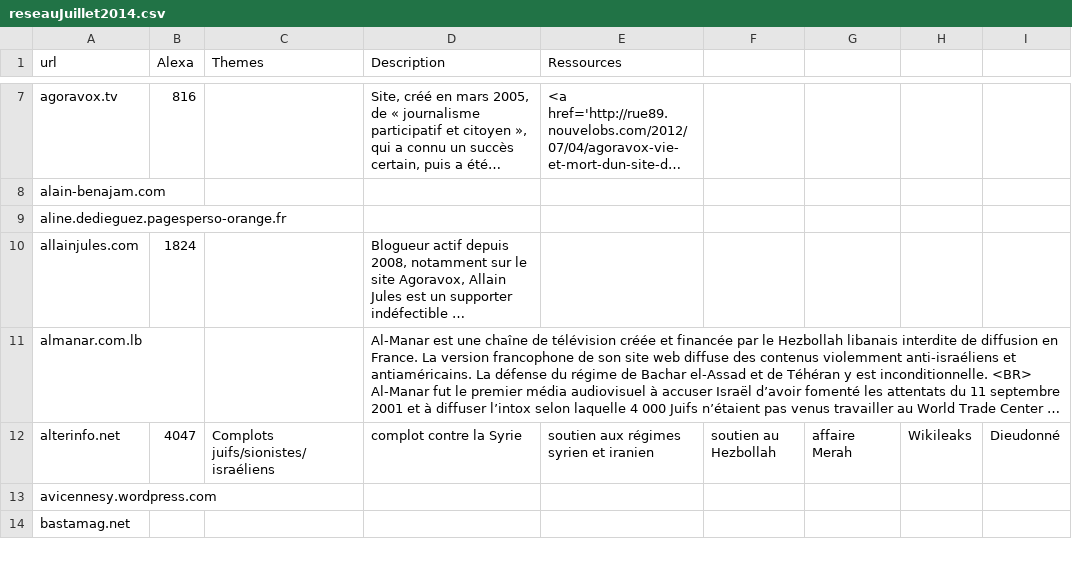
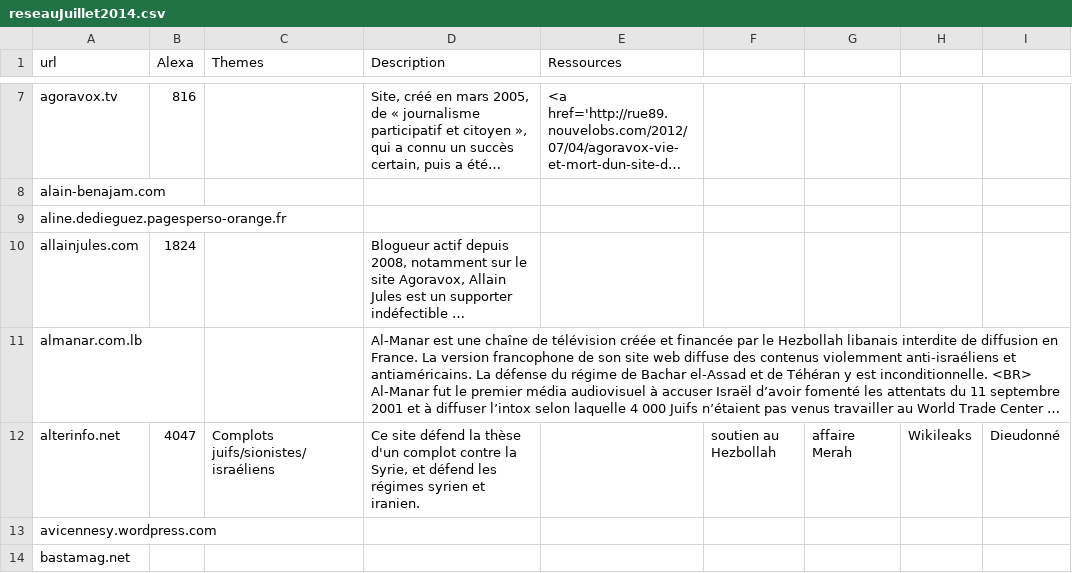
Before and after one commit to joelgombin/complosphere, a CSV file: reseauJuillet2014.csv, drawn as a sheet; only a part is shown, gaps mark what is left out; long unchanged cells end in …; the diff covers the shown part only; the diff names each change by its address in the sheet, - before the commit and + after, or states it on an @@ line.

Commit message:
release juillet 2014

```diff
--- a/reseauJuillet2014.csv
+++ b/reseauJuillet2014.csv
-D12 (Description): complot contre la Syrie
+D12 (Description): Ce site défend la thèse d'un complot contre la Syrie, et défend les régimes syrien et iranien.
-E12 (Ressources): soutien aux régimes syrien et iranien
+E12 (Ressources): (empty)
```
Also changed, not shown: 1 edited cell elsewhere in this file, 4 other files.
